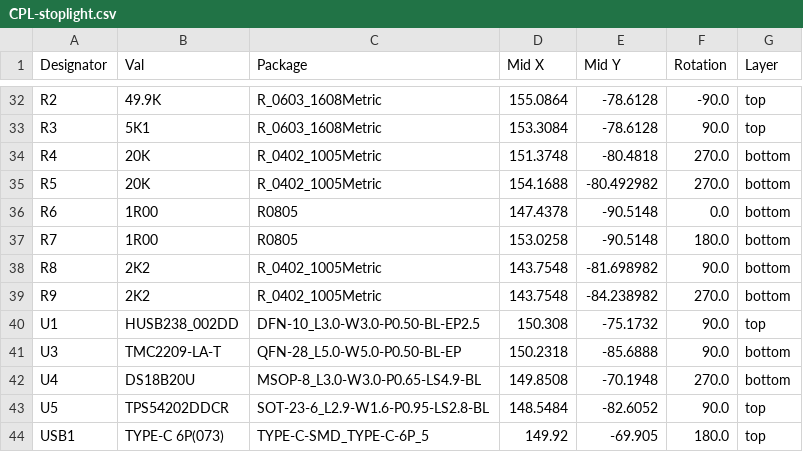
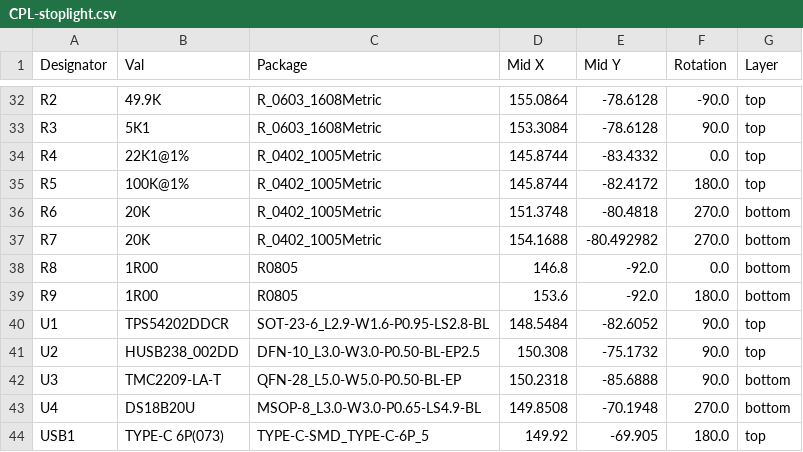
Before and after one commit to willpuckett/stoplight, a CSV file: jlcpcb/production_files/CPL-stoplight.csv, drawn as a sheet; only a part is shown, gaps mark what is left out; the diff covers the shown part only.

```diff
--- a/jlcpcb/production_files/CPL-stoplight.csv
+++ b/jlcpcb/production_files/CPL-stoplight.csv
@@ -33,12 +33,12 @@ R2,49.9K,R_0603_1608Metric,155.0864,-78.6128,-90.0,top
 R3,5K1,R_0603_1608Metric,153.3084,-78.6128,90.0,top
-R4,20K,R_0402_1005Metric,151.3748,-80.4818,270.0,bottom
-R5,20K,R_0402_1005Metric,154.1688,-80.492982,270.0,bottom
-R6,1R00,R0805,147.4378,-90.5148,0.0,bottom
-R7,1R00,R0805,153.0258,-90.5148,180.0,bottom
-R8,2K2,R_0402_1005Metric,143.7548,-81.698982,90.0,bottom
-R9,2K2,R_0402_1005Metric,143.7548,-84.238982,270.0,bottom
-U1,HUSB238_002DD,DFN-10_L3.0-W3.0-P0.50-BL-EP2.5,150.308,-75.1732,90.0,top
+R4,22K1@1%,R_0402_1005Metric,145.8744,-83.4332,0.0,top
+R5,100K@1%,R_0402_1005Metric,145.8744,-82.4172,180.0,top
+R6,20K,R_0402_1005Metric,151.3748,-80.4818,270.0,bottom
+R7,20K,R_0402_1005Metric,154.1688,-80.492982,270.0,bottom
+R8,1R00,R0805,146.8,-92.0,0.0,bottom
+R9,1R00,R0805,153.6,-92.0,180.0,bottom
+U1,TPS54202DDCR,SOT-23-6_L2.9-W1.6-P0.95-LS2.8-BL,148.5484,-82.6052,90.0,top
+U2,HUSB238_002DD,DFN-10_L3.0-W3.0-P0.50-BL-EP2.5,150.308,-75.1732,90.0,top
 U3,TMC2209-LA-T,QFN-28_L5.0-W5.0-P0.50-BL-EP,150.2318,-85.6888,90.0,bottom
 U4,DS18B20U,MSOP-8_L3.0-W3.0-P0.65-LS4.9-BL,149.8508,-70.1948,270.0,bottom
-U5,TPS54202DDCR,SOT-23-6_L2.9-W1.6-P0.95-LS2.8-BL,148.5484,-82.6052,90.0,top
 USB1,TYPE-C 6P(073),TYPE-C-SMD_TYPE-C-6P_5,149.92,-69.905,180.0,top
```
Also changed, not shown: 2 added rows, 2 removed rows and 100 edited cells elsewhere in this file, jlcpcb/production_files/BOM-stoplight.csv, 19 other files.
